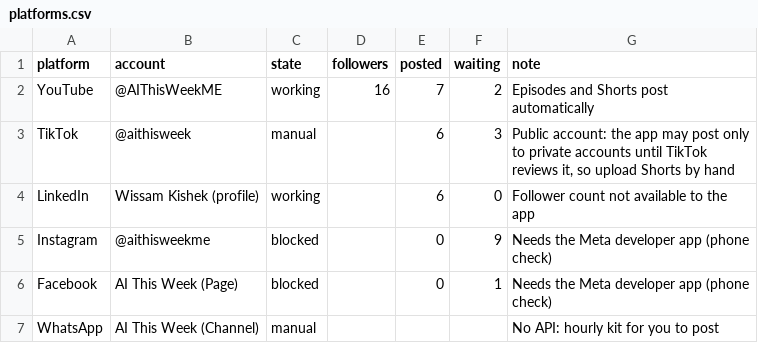
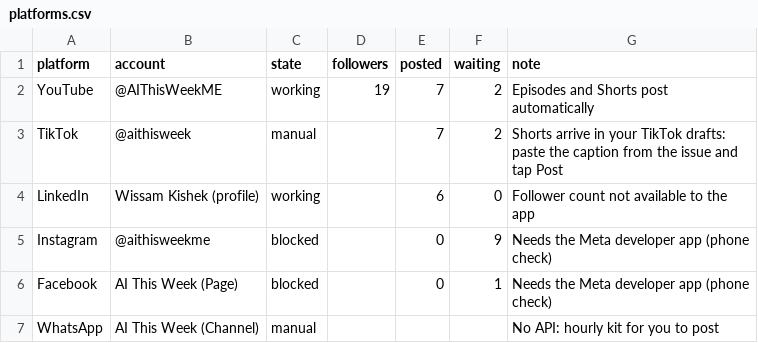
Before and after one commit to wisamk-ctrl/ai-youtube-pipeline, a CSV file: data/dashboard/platforms.csv, drawn as a sheet.

```diff
--- a/data/dashboard/platforms.csv
+++ b/data/dashboard/platforms.csv
@@ -1,4 +1,4 @@
 platform,account,state,followers,posted,waiting,note
-YouTube,@AIThisWeekME,working,16,7,2,Episodes and Shorts post automatically
-TikTok,@aithisweek,manual,,6,3,"Public account: the app may post only to private accounts until TikTok reviews it, so upload Shorts by hand"
+YouTube,@AIThisWeekME,working,19,7,2,Episodes and Shorts post automatically
+TikTok,@aithisweek,manual,,7,2,Shorts arrive in your TikTok drafts: paste the caption from the issue and tap Post
 LinkedIn,Wissam Kishek (profile),working,,6,0,Follower count not available to the app
```
Also changed, not shown: data/dashboard/chapters.csv, data/dashboard/pipeline.csv, 8 other files.
